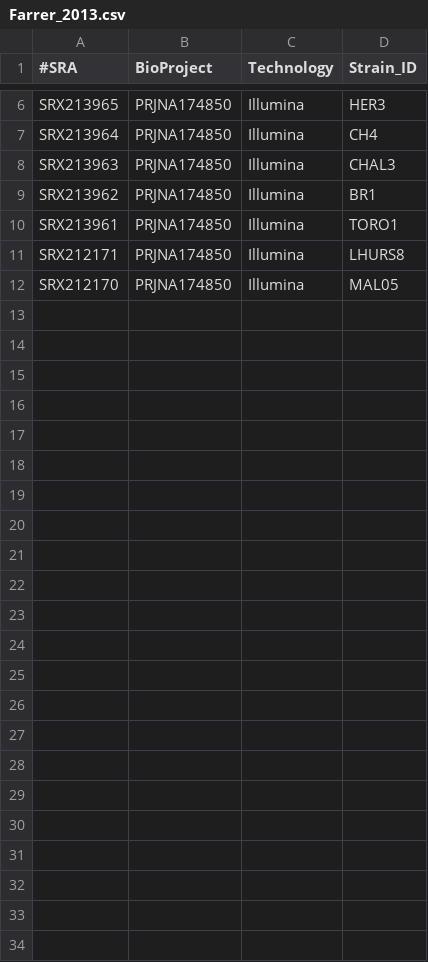
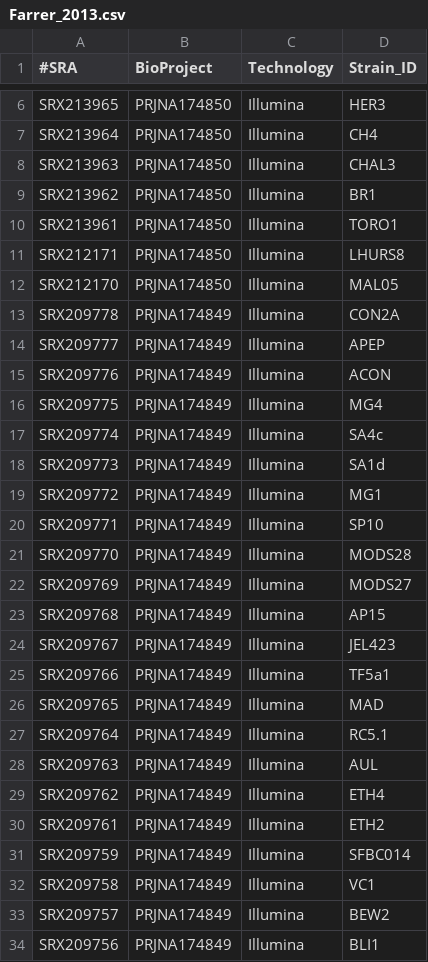
Before and after one commit to fungidb/batrachochytrium, a CSV file: Population_genetics/Farrer_2013.csv, drawn as a sheet; only a part is shown, gaps mark what is left out; the diff names each change by its address in the sheet, - before the commit and + after, or states it on an @@ line.

Commit message:
added additional strains

```diff
--- a/Population_genetics/Farrer_2013.csv
+++ b/Population_genetics/Farrer_2013.csv
+row 13: SRX209778 | PRJNA174849 | Illumina | CON2A
+row 14: SRX209777 | PRJNA174849 | Illumina | APEP
+row 15: SRX209776 | PRJNA174849 | Illumina | ACON
+row 16: SRX209775 | PRJNA174849 | Illumina | MG4
+row 17: SRX209774 | PRJNA174849 | Illumina | SA4c
+row 18: SRX209773 | PRJNA174849 | Illumina | SA1d
+row 19: SRX209772 | PRJNA174849 | Illumina | MG1
+row 20: SRX209771 | PRJNA174849 | Illumina | SP10
+row 21: SRX209770 | PRJNA174849 | Illumina | MODS28
+row 22: SRX209769 | PRJNA174849 | Illumina | MODS27
+row 23: SRX209768 | PRJNA174849 | Illumina | AP15
+row 24: SRX209767 | PRJNA174849 | Illumina | JEL423
+row 25: SRX209766 | PRJNA174849 | Illumina | TF5a1
+row 26: SRX209765 | PRJNA174849 | Illumina | MAD
+row 27: SRX209764 | PRJNA174849 | Illumina | RC5.1
+row 28: SRX209763 | PRJNA174849 | Illumina | AUL
+row 29: SRX209762 | PRJNA174849 | Illumina | ETH4
+row 30: SRX209761 | PRJNA174849 | Illumina | ETH2
+row 31: SRX209759 | PRJNA174849 | Illumina | SFBC014
+row 32: SRX209758 | PRJNA174849 | Illumina | VC1
+row 33: SRX209757 | PRJNA174849 | Illumina | BEW2
+row 34: SRX209756 | PRJNA174849 | Illumina | BLI1
```
